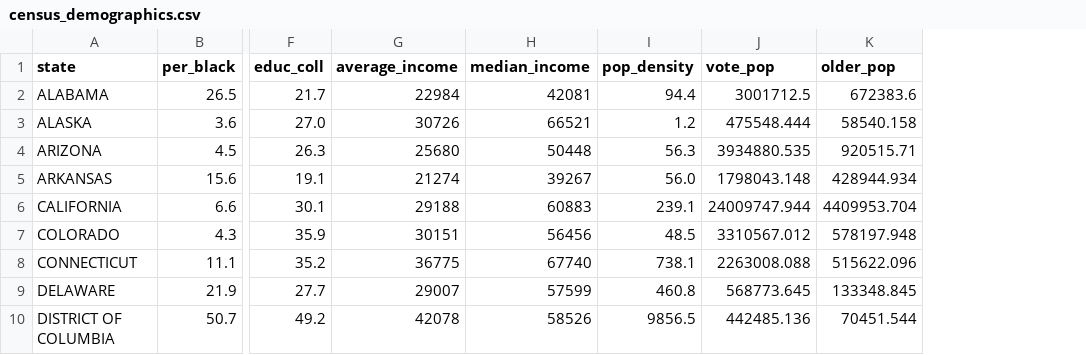
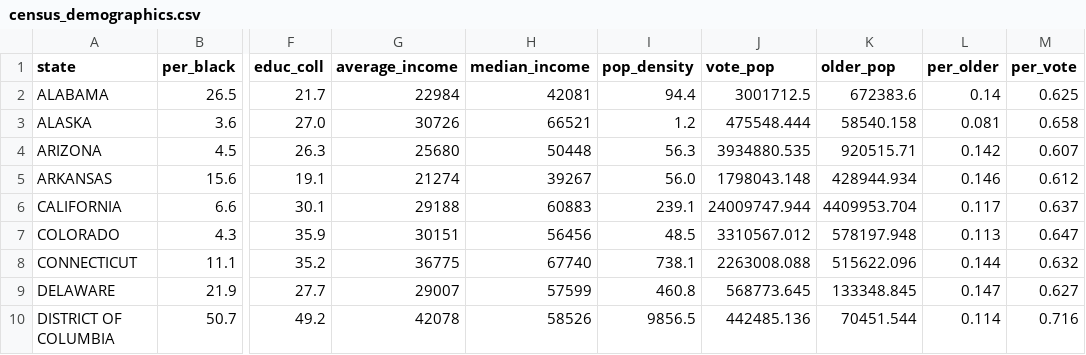
Before and after one commit to jseabold/538model, a CSV file: data/census_demographics.csv, drawn as a sheet; only a part is shown, gaps mark what is left out; the diff names each change by its address in the sheet, - before the commit and + after, or states it on an @@ line.

Commit message:
Update scripts for census data

```diff
--- a/data/census_demographics.csv
+++ b/data/census_demographics.csv
+column L (per_older), rows 2-10: 0.14 | 0.081 | 0.142 | 0.146 | 0.117 | 0.113 | 0.144 | 0.147 | 0.114
+column M (per_vote), rows 2-10: 0.625 | 0.658 | 0.607 | 0.612 | 0.637 | 0.647 | 0.632 | 0.627 | 0.716
```
Also changed, not shown: 1 other file.
